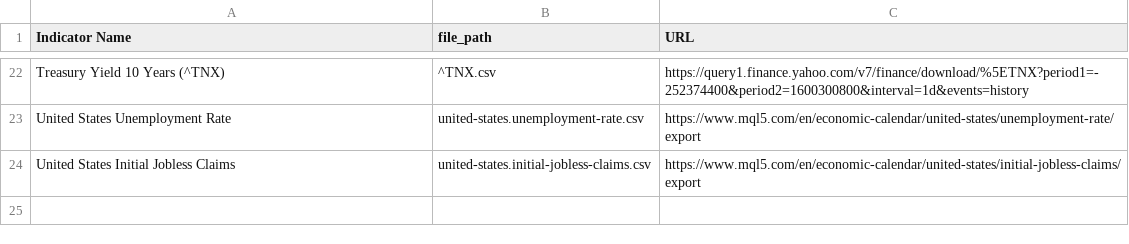
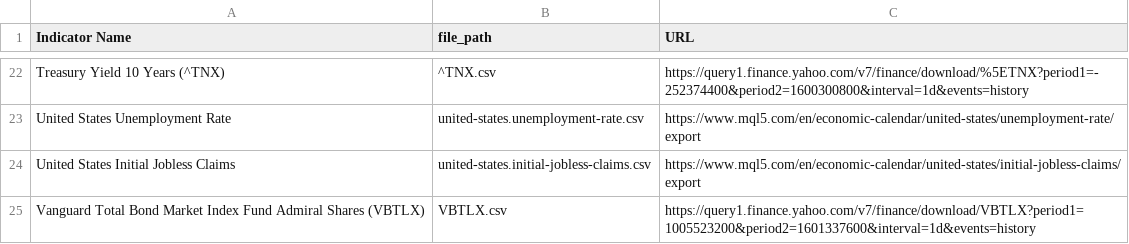
Before and after one commit to UkiDLucas/MarketIndicators.jl, a CSV file: _DataSets.csv, drawn as a sheet; only a part is shown, gaps mark what is left out.

Commit message:
added: Vanguard Total Bond Market Index Fund Admiral Shares (VBTLX)

```diff
--- a/_DataSets.csv
+++ b/_DataSets.csv
@@ -24 +24,2 @@ United States Unemployment Rate,united-states.unemployment-rate.csv ,https://www
 United States Initial Jobless Claims,united-states.initial-jobless-claims.csv,https://www.mql5.com/en/economic-calendar/united-states/initial-jobless-claims/export
+Vanguard Total Bond Market Index Fund Admiral Shares (VBTLX),VBTLX.csv,https://query1.finance.yahoo.com/v7/finance/download/VBTLX?period1=1005523200&period2=1601337600&interval=1d&events=history
```
Also changed, not shown: 1 other file.
